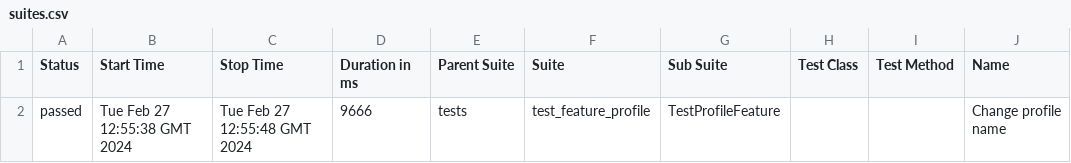
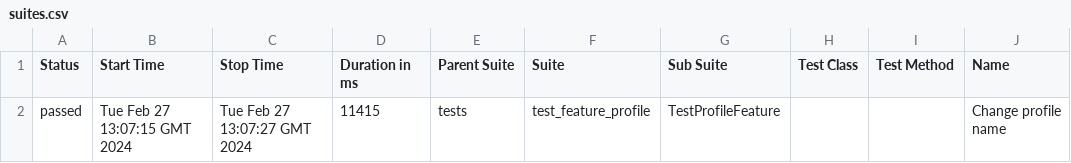
Before and after one commit to Twelfth64/FirstCICD, a CSV file: data/suites.csv, drawn as a sheet; only a part is shown; the diff names each change by its address in the sheet, - before the commit and + after, or states it on an @@ line.

```diff
--- a/data/suites.csv
+++ b/data/suites.csv
-B2 (Start Time): Tue Feb 27 12:55:38 GMT 2024
+B2 (Start Time): Tue Feb 27 13:07:15 GMT 2024
-C2 (Stop Time): Tue Feb 27 12:55:48 GMT 2024
+C2 (Stop Time): Tue Feb 27 13:07:27 GMT 2024
-D2 (Duration in ms): 9666
+D2 (Duration in ms): 11415
```
Also changed, not shown: 22 other files.
